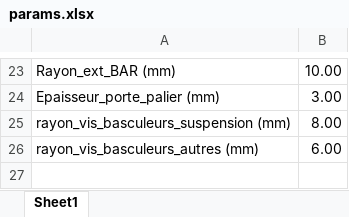
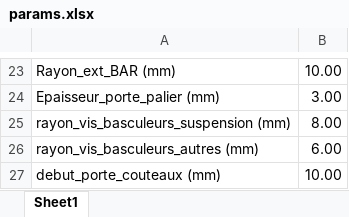
Before and after one commit to EOSCogniton/ELIZ-2021, an Excel workbook: SU_Suspension/params.xlsx, sheet Sheet1, drawn as a sheet; only a part is shown, gaps mark what is left out; values as stored, in another font and other column widths than the file's, no borders; the diff names each change by its address in the sheet, - before the commit and + after, or states it on an @@ line.

Commit message:
push BAR + modif params

```diff
--- a/SU_Suspension/params.xlsx (sheet Sheet1)
+++ b/SU_Suspension/params.xlsx (sheet Sheet1)
+row 27: debut_porte_couteaux (mm) | 10.00
```
Also changed, not shown: 3 other files.
